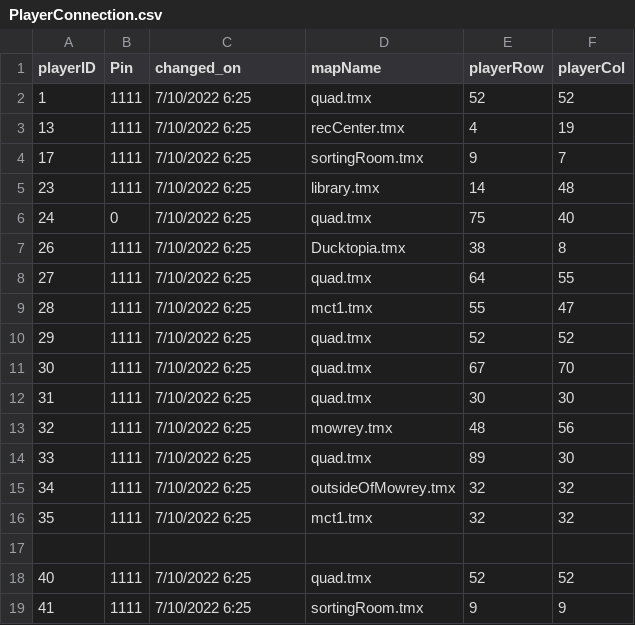
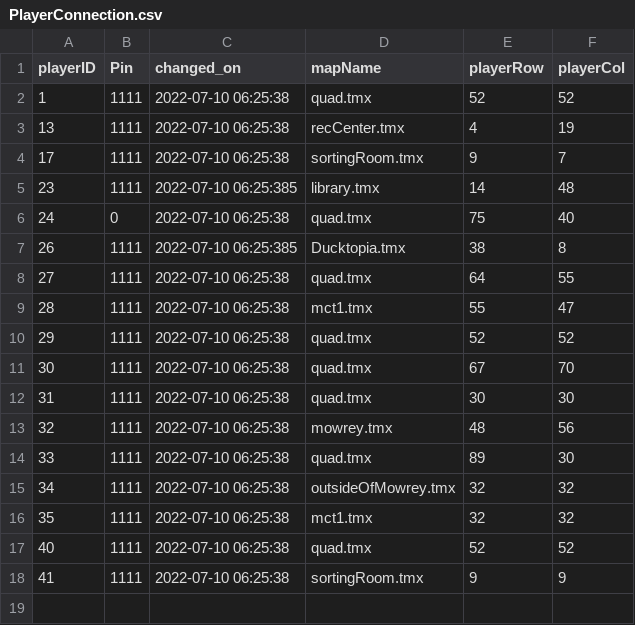
Before and after one commit to brennanmulligan/FreshmanRPGSuite, a CSV file: game_manager/assets/InitialData/PlayerConnection.csv, drawn as a sheet.

```diff
--- a/game_manager/assets/InitialData/PlayerConnection.csv
+++ b/game_manager/assets/InitialData/PlayerConnection.csv
@@ -1,19 +1,18 @@
 playerID,Pin,changed_on,mapName,playerRow,playerCol
-1,1111,7/10/2022 6:25,quad.tmx,52,52
-13,1111,7/10/2022 6:25,recCenter.tmx,4,19
-17,1111,7/10/2022 6:25,sortingRoom.tmx,9,7
-23,1111,7/10/2022 6:25,library.tmx,14,48
-24,0,7/10/2022 6:25,quad.tmx,75,40
-26,1111,7/10/2022 6:25,Ducktopia.tmx,38,8
-27,1111,7/10/2022 6:25,quad.tmx,64,55
-28,1111,7/10/2022 6:25,mct1.tmx,55,47
-29,1111,7/10/2022 6:25,quad.tmx,52,52
-30,1111,7/10/2022 6:25,quad.tmx,67,70
-31,1111,7/10/2022 6:25,quad.tmx,30,30
-32,1111,7/10/2022 6:25,mowrey.tmx,48,56
-33,1111,7/10/2022 6:25,quad.tmx,89,30
-34,1111,7/10/2022 6:25,outsideOfMowrey.tmx,32,32
-35,1111,7/10/2022 6:25,mct1.tmx,32,32
-,,,,,
-40,1111,7/10/2022 6:25,quad.tmx,52,52
-41,1111,7/10/2022 6:25,sortingRoom.tmx,9,9
+1,1111,2022-07-10 06:25:38,quad.tmx,52,52
+13,1111,2022-07-10 06:25:38,recCenter.tmx,4,19
+17,1111,2022-07-10 06:25:38,sortingRoom.tmx,9,7
+23,1111,2022-07-10 06:25:385,library.tmx,14,48
+24,0,2022-07-10 06:25:38,quad.tmx,75,40
+26,1111,2022-07-10 06:25:385,Ducktopia.tmx,38,8
+27,1111,2022-07-10 06:25:38,quad.tmx,64,55
+28,1111,2022-07-10 06:25:38,mct1.tmx,55,47
+29,1111,2022-07-10 06:25:38,quad.tmx,52,52
+30,1111,2022-07-10 06:25:38,quad.tmx,67,70
+31,1111,2022-07-10 06:25:38,quad.tmx,30,30
+32,1111,2022-07-10 06:25:38,mowrey.tmx,48,56
+33,1111,2022-07-10 06:25:38,quad.tmx,89,30
+34,1111,2022-07-10 06:25:38,outsideOfMowrey.tmx,32,32
+35,1111,2022-07-10 06:25:38,mct1.tmx,32,32
+40,1111,2022-07-10 06:25:38,quad.tmx,52,52
+41,1111,2022-07-10 06:25:38,sortingRoom.tmx,9,9
```
Also changed, not shown: game_manager/assets/InitialData/PlayerLogins.csv, 1 other file.
